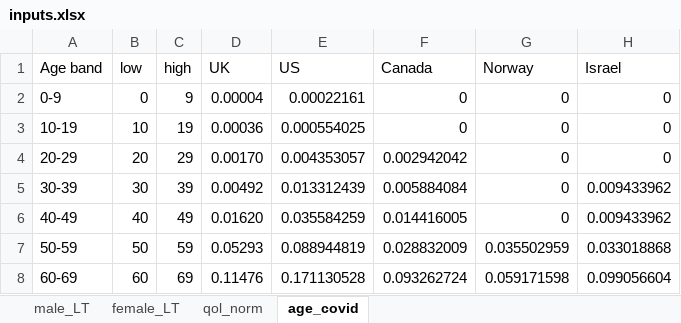
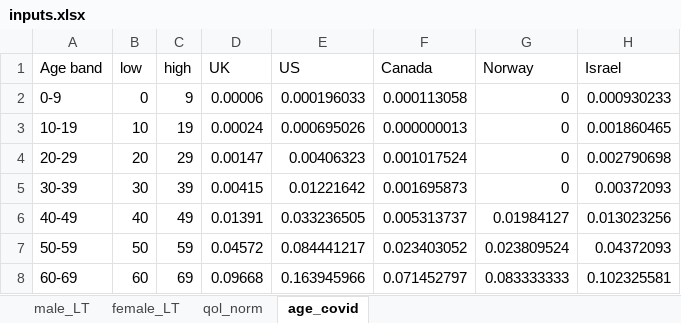
Before and after one commit to LSHTM-GHECO/COVID19_QALY_App, an Excel workbook: Inputs/inputs.xlsx, sheet age_covid, drawn as a sheet; only a part is shown; values as stored, in another font and other column widths than the file's, no borders; the diff covers the shown part only; the diff names each change by its address in the sheet, - before the commit and + after, or states it on an @@ line.

Commit message:
updating inputs and information to align with version 5.0 of Briggs excel tool

```diff
--- a/Inputs/inputs.xlsx (sheet age_covid)
+++ b/Inputs/inputs.xlsx (sheet age_covid)
-D2 (UK): 0.00004
+D2 (UK): 0.00006
-E2 (US): 0.00022161
+E2 (US): 0.000196033
-F2 (Canada): 0
+F2 (Canada): 0.000113058
-H2 (Israel): 0
+H2 (Israel): 0.000930233
-D3 (UK): 0.00036
+D3 (UK): 0.00024
-E3 (US): 0.000554025
+E3 (US): 0.000695026
-F3 (Canada): 0
+F3 (Canada): 0.000000013
-H3 (Israel): 0
+H3 (Israel): 0.001860465
-D4 (UK): 0.00170
+D4 (UK): 0.00147
-E4 (US): 0.004353057
+E4 (US): 0.00406323
-F4 (Canada): 0.002942042
+F4 (Canada): 0.001017524
-H4 (Israel): 0
+H4 (Israel): 0.002790698
-D5 (UK): 0.00492
+D5 (UK): 0.00415
-E5 (US): 0.013312439
+E5 (US): 0.01221642
-F5 (Canada): 0.005884084
+F5 (Canada): 0.001695873
-H5 (Israel): 0.009433962
+H5 (Israel): 0.00372093
-D6 (UK): 0.01620
+D6 (UK): 0.01391
-E6 (US): 0.035584259
+E6 (US): 0.033236505
-F6 (Canada): 0.014416005
+F6 (Canada): 0.005313737
-G6 (Norway): 0
+G6 (Norway): 0.01984127
-H6 (Israel): 0.009433962
+H6 (Israel): 0.013023256
-D7 (UK): 0.05293
+D7 (UK): 0.04572
-E7 (US): 0.088944819
+E7 (US): 0.084441217
-F7 (Canada): 0.028832009
+F7 (Canada): 0.023403052
-G7 (Norway): 0.035502959
+G7 (Norway): 0.023809524
-H7 (Israel): 0.033018868
+H7 (Israel): 0.04372093
-D8 (UK): 0.11476
+D8 (UK): 0.09668
-E8 (US): 0.171130528
+E8 (US): 0.163945966
-F8 (Canada): 0.093262724
+F8 (Canada): 0.071452797
-G8 (Norway): 0.059171598
+G8 (Norway): 0.083333333
-H8 (Israel): 0.099056604
+H8 (Israel): 0.102325581
```
Also changed, not shown: 15 edited cells elsewhere in this sheet, sheet qol_norm, 7 other files.
